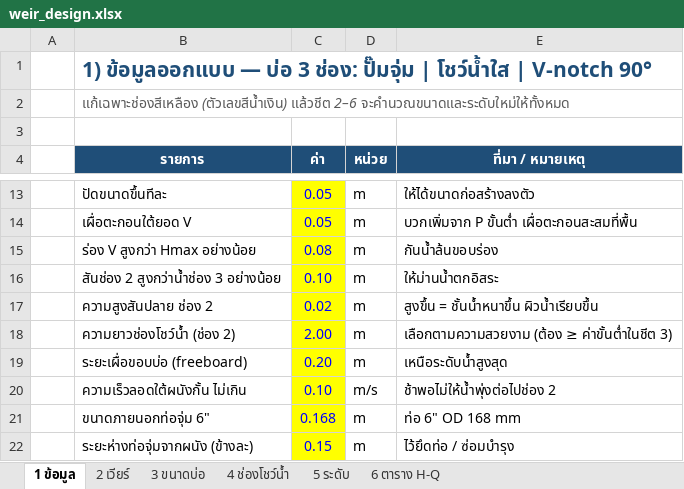
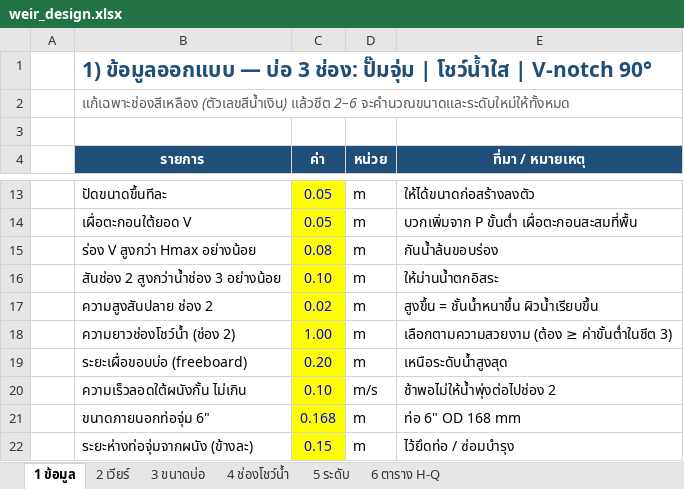
Before and after one commit to artkantaphit43/-, an Excel workbook: weir_design.xlsx, sheet 1 ข้อมูล, drawn as a sheet; only a part is shown, gaps mark what is left out; values as stored, in another font and other column widths than the file's, no borders; the diff names each change by its address in the sheet, - before the commit and + after, or states it on an @@ line.

```diff
--- a/weir_design.xlsx (sheet 1 ข้อมูล)
+++ b/weir_design.xlsx (sheet 1 ข้อมูล)
-C18 (ค่า): 2.00
+C18 (ค่า): 1.00
```
Also changed, not shown: sheet 3 ขนาดบ่อ, 7 other files.
